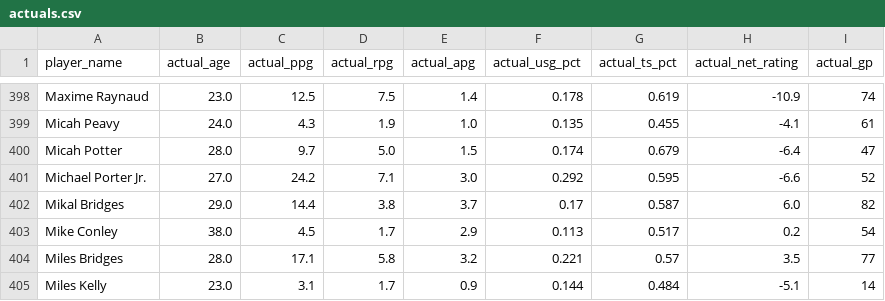
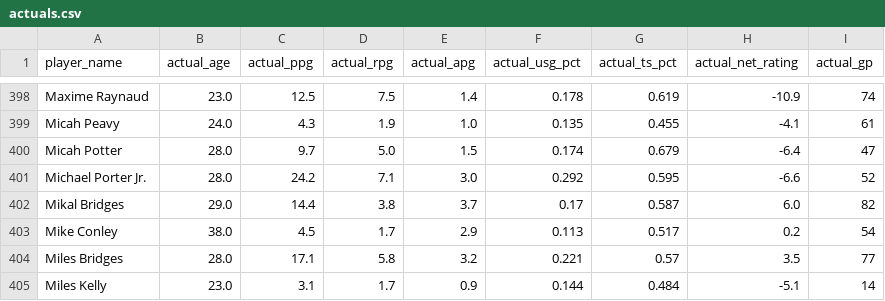
Before and after one commit to JWiggins973/nba-predictor, a CSV file: backend/csv/actuals.csv, drawn as a sheet; only a part is shown, gaps mark what is left out; the diff covers the shown part only.

```diff
--- a/backend/csv/actuals.csv
+++ b/backend/csv/actuals.csv
@@ -400,3 +400,3 @@ Micah Peavy,24.0,4.3,1.9,1.0,0.135,0.455,-4.1,61
 Micah Potter,28.0,9.7,5.0,1.5,0.174,0.679,-6.4,47
-Michael Porter Jr.,27.0,24.2,7.1,3.0,0.292,0.595,-6.6,52
+Michael Porter Jr.,28.0,24.2,7.1,3.0,0.292,0.595,-6.6,52
 Mikal Bridges,29.0,14.4,3.8,3.7,0.17,0.587,6.0,82
```
Also changed, not shown: 7 edited cells elsewhere in this file.
